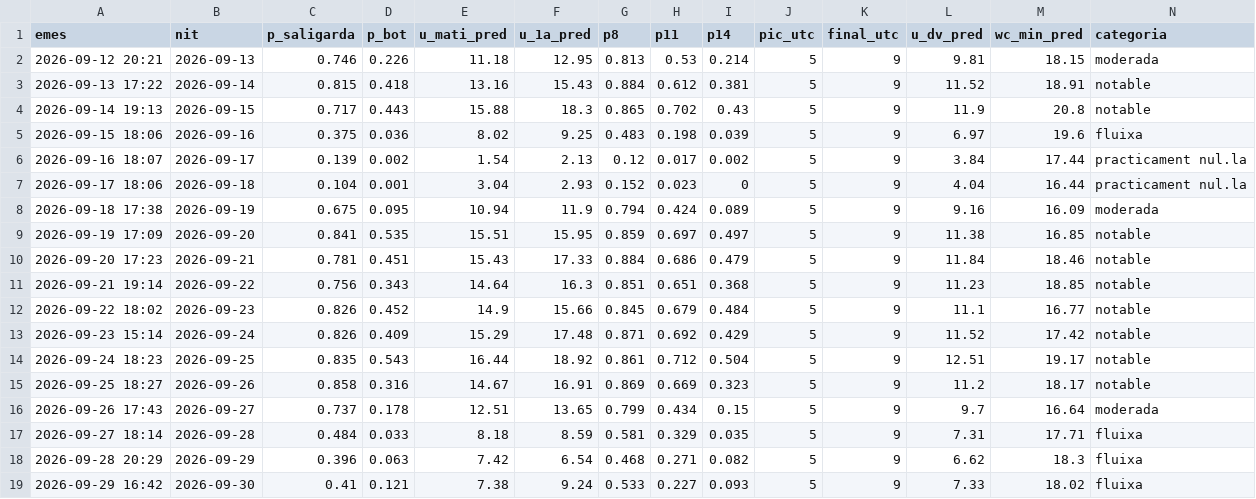
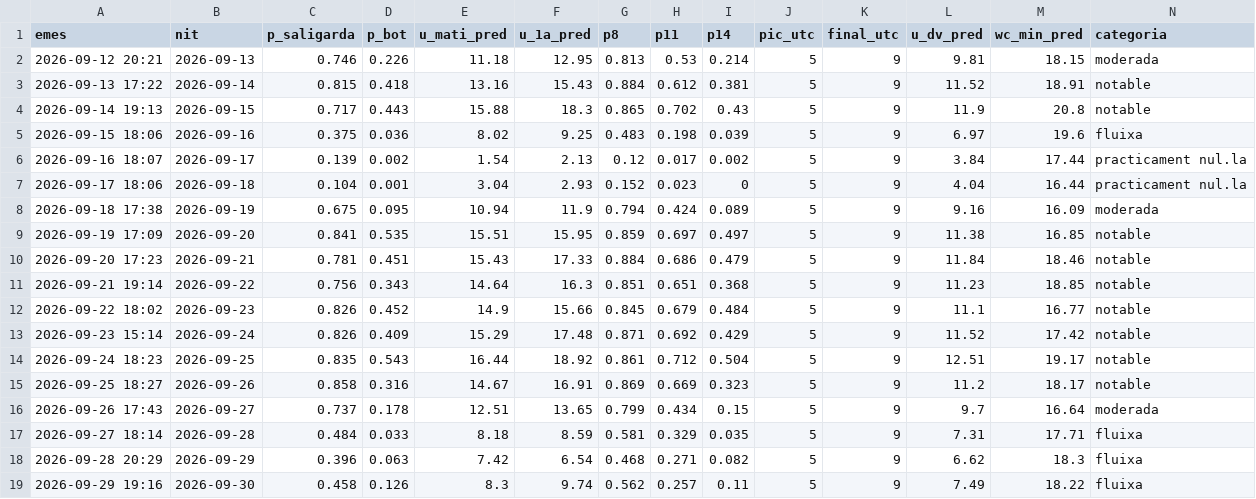
Before and after one commit to adriabarbeta/saligarda, a CSV file: derived/pronostics.csv, drawn as a sheet; only a part is shown; removed rows and columns are numbered as before the commit, all else as after; rows hold the shown columns only; the diff names each change by its address in the sheet, - before the commit and + after, or states it on an @@ line.

Commit message:
pronostic 2026-09-29

```diff
--- a/derived/pronostics.csv
+++ b/derived/pronostics.csv
-row 19: 2026-09-29 16:42 | 2026-09-30 | 0.41 | 0.121 | 7.38 | 9.24 | 0.533 | 0.227 | 0.093 | 5 | 9 | 7.33 | 18.02 | fluixa
+row 19: 2026-09-29 19:16 | 2026-09-30 | 0.458 | 0.126 | 8.3 | 9.74 | 0.562 | 0.257 | 0.11 | 5 | 9 | 7.49 | 18.22 | fluixa
```
Also changed, not shown: 1 other file.
